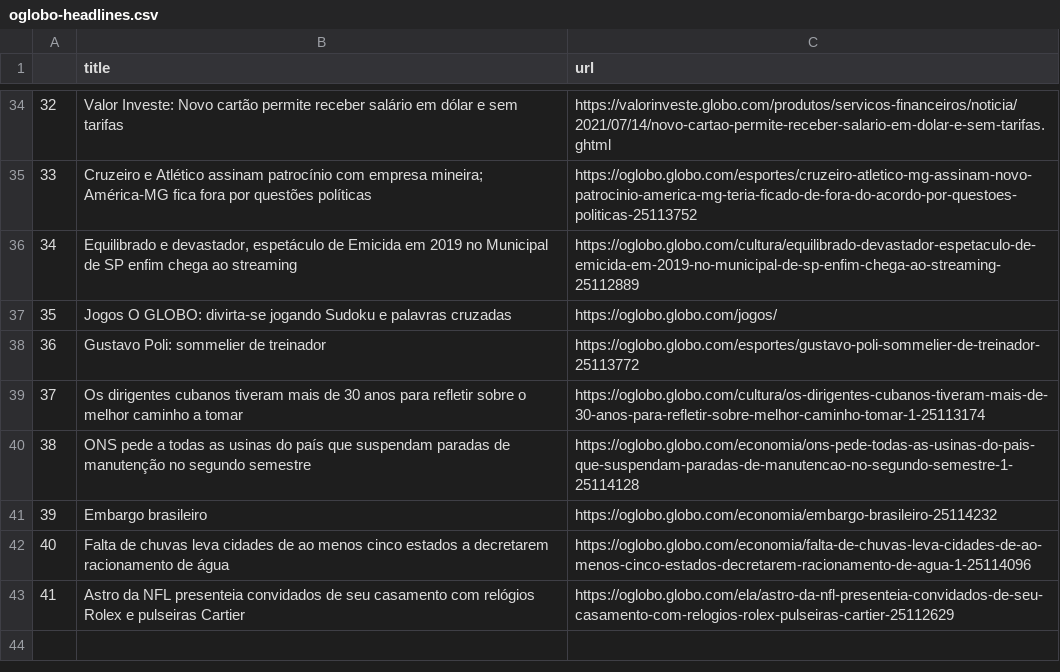
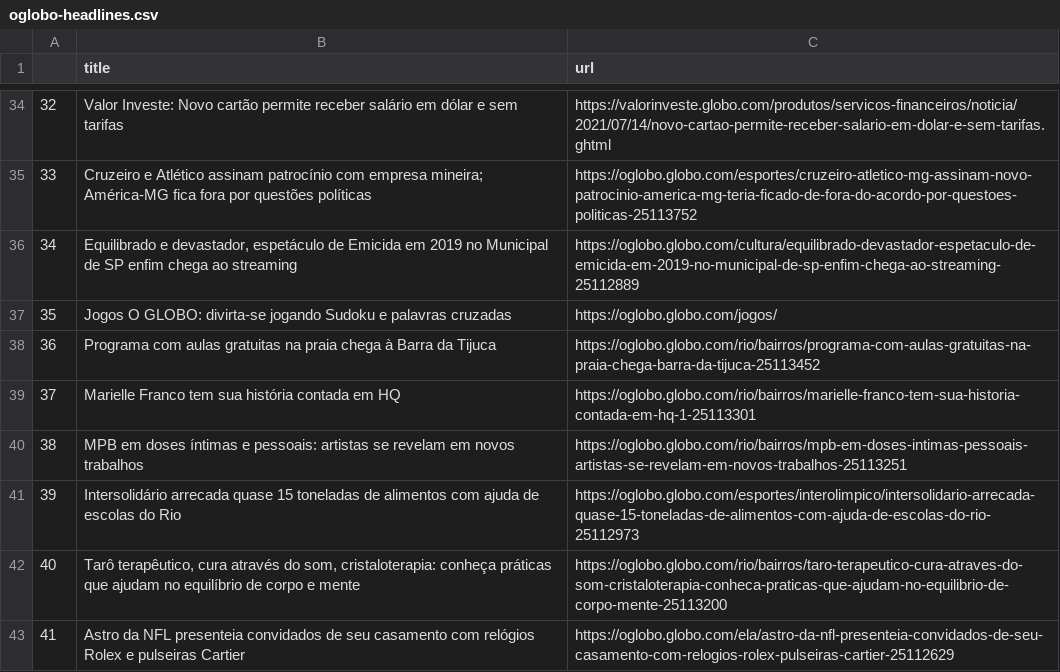
Before and after one commit to belisards/oglobo_headlines, a CSV file: oglobo-headlines.csv, drawn as a sheet; only a part is shown, gaps mark what is left out.

```diff
--- a/oglobo-headlines.csv
+++ b/oglobo-headlines.csv
@@ -51,7 +51,7 @@ Valor Investe: Novo cartão permite receber salário em dólar e sem tarifas
 35,Jogos O GLOBO: divirta-se jogando Sudoku e palavras cruzadas,https://oglobo.globo.com/jogos/
-36, Gustavo Poli: sommelier de treinador ,https://oglobo.globo.com/esportes/gustavo-poli-sommelier-de-treinador-25113772
-37, Os dirigentes cubanos tiveram mais de 30 anos para refletir sobre o melhor caminho a tomar ,https://oglobo.globo.com/cultura/os-dirigentes-cubanos-tiveram-mais-de-30-anos-para-refletir-sobre-melhor-caminho-tomar-1-25113174
-38, ONS pede a todas as usinas do país que suspendam paradas de manutenção no segundo semestre ,https://oglobo.globo.com/economia/ons-pede-todas-as-usinas-do-pais-que-suspendam-paradas-de-manutencao-no-segundo-semestre-1-25114128
-39, Embargo brasileiro ,https://oglobo.globo.com/economia/embargo-brasileiro-25114232
-40, Falta de chuvas leva cidades de ao menos cinco estados a decretarem racionamento de água ,https://oglobo.globo.com/economia/falta-de-chuvas-leva-cidades-de-ao-menos-cinco-estados-decretarem-racionamento-de-agua-1-25114096
+36, Programa com aulas gratuitas na praia chega à Barra da Tijuca ,https://oglobo.globo.com/rio/bairros/programa-com-aulas-gratuitas-na-praia-chega-barra-da-tijuca-25113452
+37, Marielle Franco tem sua história contada em HQ ,https://oglobo.globo.com/rio/bairros/marielle-franco-tem-sua-historia-contada-em-hq-1-25113301
+38, MPB em doses íntimas e pessoais: artistas se revelam em novos trabalhos ,https://oglobo.globo.com/rio/bairros/mpb-em-doses-intimas-pessoais-artistas-se-revelam-em-novos-trabalhos-25113251
+39, Intersolidário arrecada quase 15 toneladas de alimentos com ajuda de escolas do Rio ,https://oglobo.globo.com/esportes/interolimpico/intersolidario-arrecada-quase-15-toneladas-de-alimentos-com-ajuda-de-escolas-do-rio-25112973
+40," Tarô terapêutico, cura através do som, cristaloterapia: conheça práticas que ajudam no equilíbrio de corpo e mente ",https://oglobo.globo.com/rio/bairros/taro-terapeutico-cura-atraves-do-som-cristaloterapia-conheca-praticas-que-ajudam-no-equilibrio-de-corpo-mente-25113200
 41,"
```
